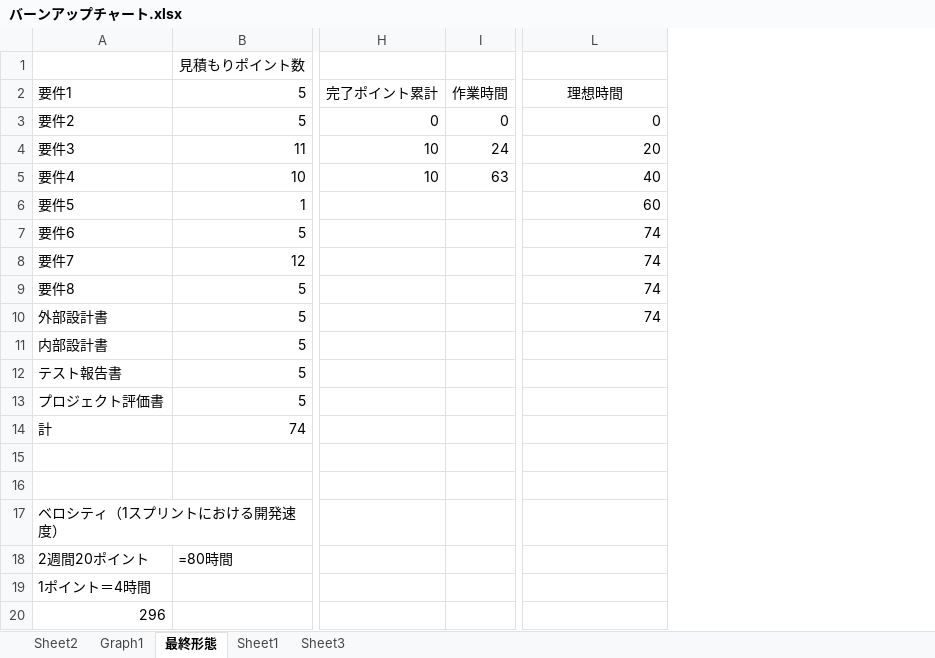
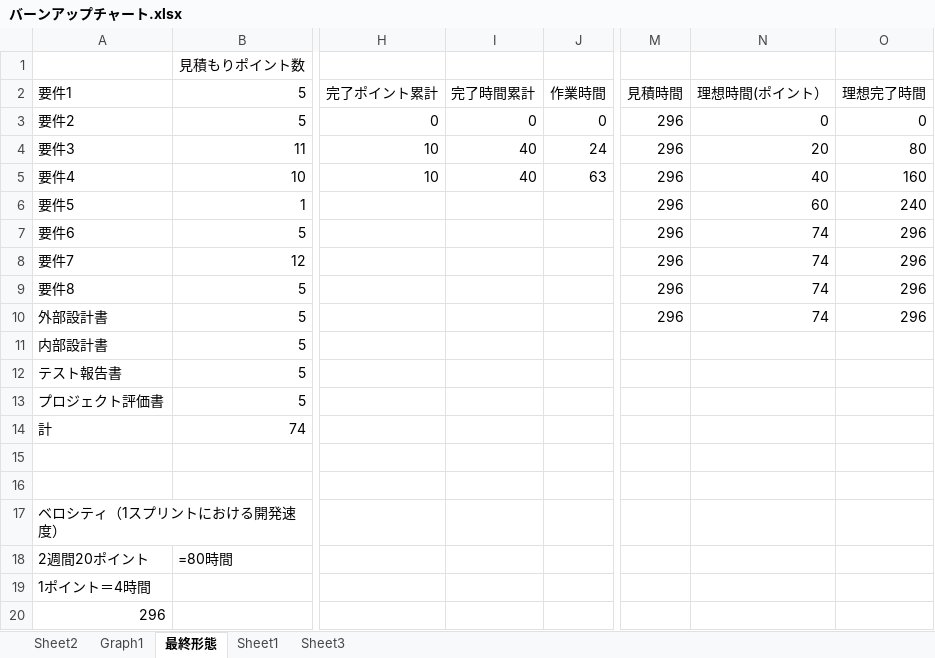
Before and after one commit to kazukiyoshida96/PM-, an Excel workbook: バーンアップチャート.xlsx, sheet 最終形態, drawn as a sheet; only a part is shown, gaps mark what is left out; values as stored, in another font and other column widths than the file's, no borders; addresses are those after the commit; the diff names each change by its address in the sheet, - before the commit and + after, or states it on an @@ line.

```diff
--- a/バーンアップチャート.xlsx (sheet 最終形態)
+++ b/バーンアップチャート.xlsx (sheet 最終形態)
+column I (完了時間累計), rows 3-5: 0 | 40 | 40
+column M (見積時間), rows 3-10: all 296
+column O (理想完了時間), rows 3-10: 0 | 80 | 160 | 240 | 296 | 296 | 296 | 296
-N2: 理想時間
+N2: 理想時間(ポイント）
```
Also changed, not shown: formulas that keep their value, charts or pictures, 1 other file.
